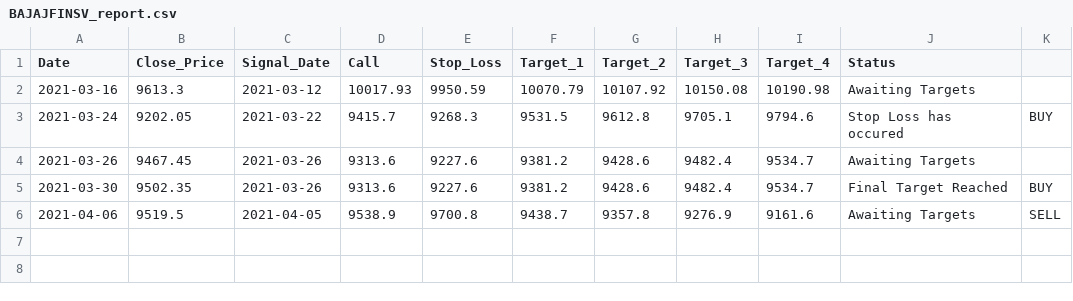
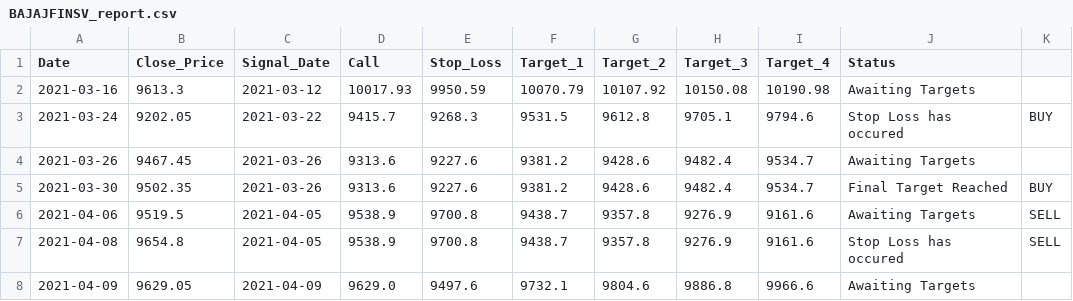
Before and after one commit to Harsh-Sanklecha/stockanalysis, a CSV file: media/BAJAJFINSV_report.csv, drawn as a sheet; the diff names each change by its address in the sheet, - before the commit and + after, or states it on an @@ line.

```diff
--- a/media/BAJAJFINSV_report.csv
+++ b/media/BAJAJFINSV_report.csv
+row 7: 2021-04-08 | 9654.8 | 2021-04-05 | 9538.9 | 9700.8 | 9438.7 | 9357.8 | 9276.9 | 9161.6 | Stop Loss has occured | SELL
+row 8: 2021-04-09 | 9629.05 | 2021-04-09 | 9629.0 | 9497.6 | 9732.1 | 9804.6 | 9886.8 | 9966.6 | Awaiting Targets
```
Also changed, not shown: media/HDFC_report.csv, media/HINDUNILVR_report.csv, 28 other files.
